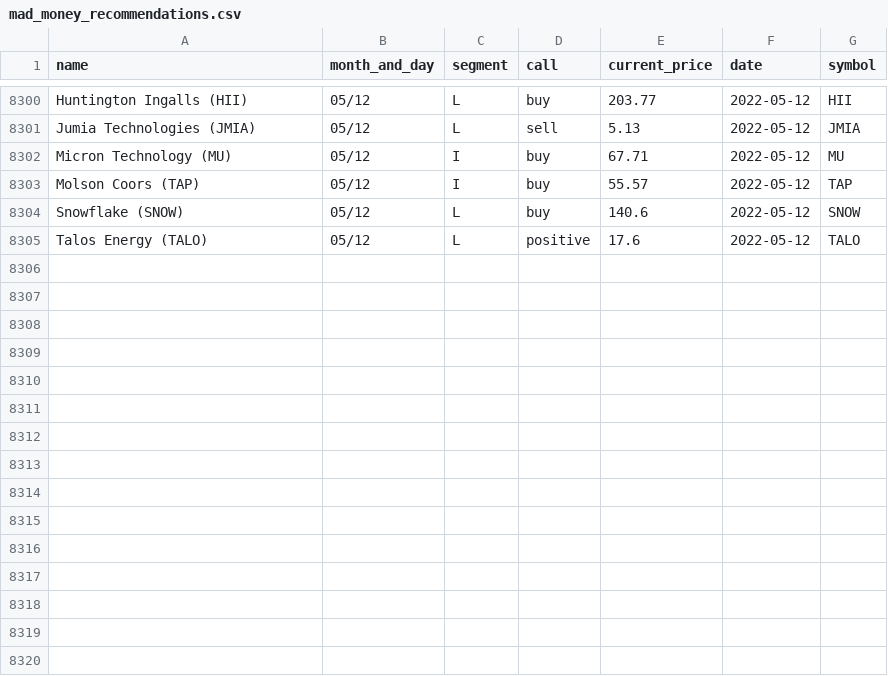
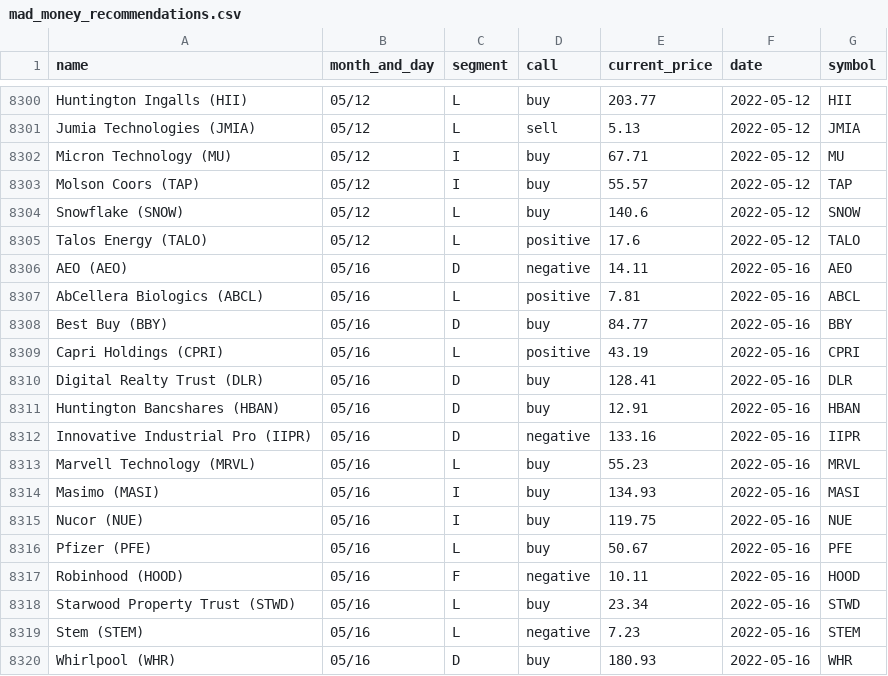
Before and after one commit to gaborvecsei/Mad-Money-Backtesting, a CSV file: mad_money_recommendations.csv, drawn as a sheet; only a part is shown, gaps mark what is left out; the diff names each change by its address in the sheet, - before the commit and + after, or states it on an @@ line.

```diff
--- a/mad_money_recommendations.csv
+++ b/mad_money_recommendations.csv
+row 8306: AEO (AEO) | 05/16 | D | negative | 14.11 | 2022-05-16 | AEO
+row 8307: AbCellera Biologics (ABCL) | 05/16 | L | positive | 7.81 | 2022-05-16 | ABCL
+row 8308: Best Buy (BBY) | 05/16 | D | buy | 84.77 | 2022-05-16 | BBY
+row 8309: Capri Holdings (CPRI) | 05/16 | L | positive | 43.19 | 2022-05-16 | CPRI
+row 8310: Digital Realty Trust (DLR) | 05/16 | D | buy | 128.41 | 2022-05-16 | DLR
+row 8311: Huntington Bancshares (HBAN) | 05/16 | D | buy | 12.91 | 2022-05-16 | HBAN
+row 8312: Innovative Industrial Pro (IIPR) | 05/16 | D | negative | 133.16 | 2022-05-16 | IIPR
+row 8313: Marvell Technology (MRVL) | 05/16 | L | buy | 55.23 | 2022-05-16 | MRVL
+row 8314: Masimo (MASI) | 05/16 | I | buy | 134.93 | 2022-05-16 | MASI
+row 8315: Nucor (NUE) | 05/16 | I | buy | 119.75 | 2022-05-16 | NUE
+row 8316: Pfizer (PFE) | 05/16 | L | buy | 50.67 | 2022-05-16 | PFE
+row 8317: Robinhood (HOOD) | 05/16 | F | negative | 10.11 | 2022-05-16 | HOOD
+row 8318: Starwood Property Trust (STWD) | 05/16 | L | buy | 23.34 | 2022-05-16 | STWD
+row 8319: Stem (STEM) | 05/16 | L | negative | 7.23 | 2022-05-16 | STEM
+row 8320: Whirlpool (WHR) | 05/16 | D | buy | 180.93 | 2022-05-16 | WHR
```
